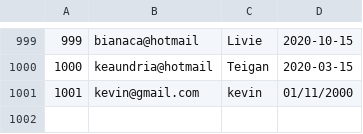
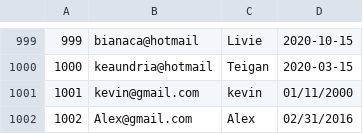
Before and after one commit to PrenxLibert/Trabajo-Parcial-red-social-3-ciclo, a TSV file: TF/Red_Social/users.tsv, drawn as a sheet; only a part is shown, gaps mark what is left out; the diff names each change by its address in the sheet, - before the commit and + after, or states it on an @@ line.

```diff
--- a/TF/Red_Social/users.tsv
+++ b/TF/Red_Social/users.tsv
+row 1002: 1002 | Alex@gmail.com | Alex | 02/31/2016
```
Also changed, not shown: TF/Red_Social/publications.tsv, 16 other files.
